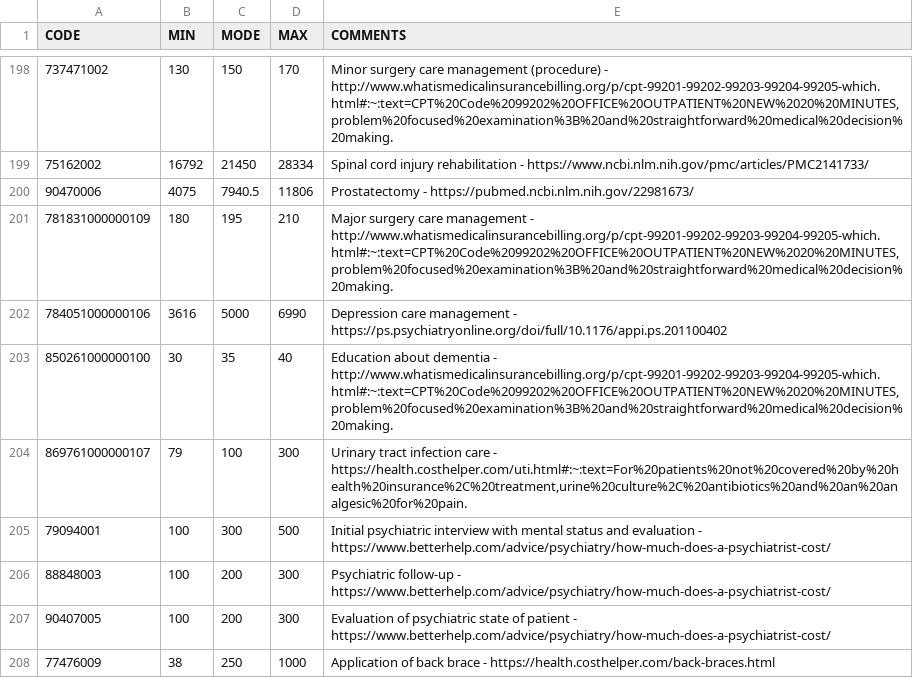
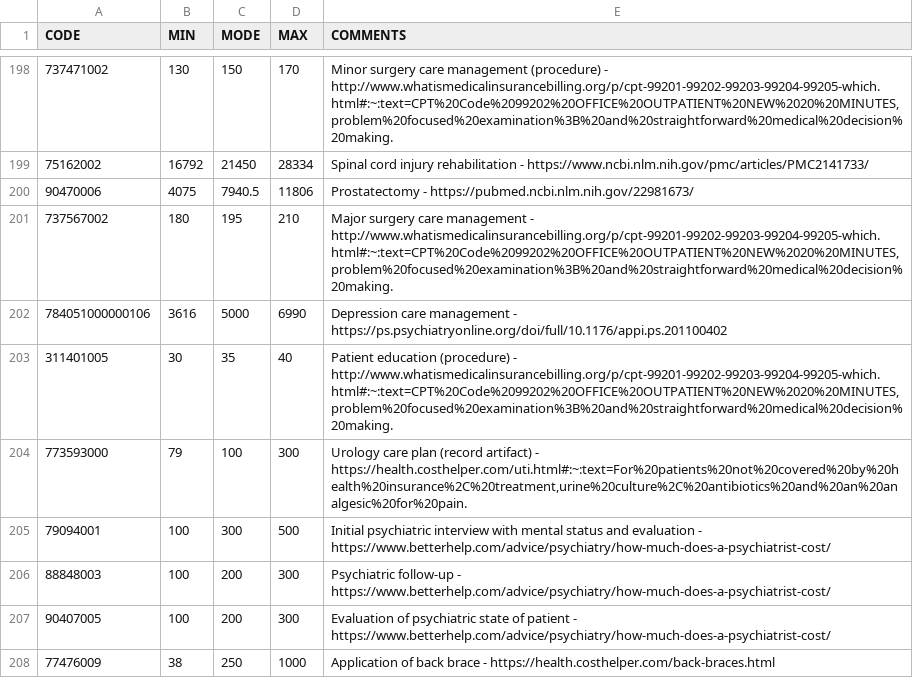
Before and after one commit to dataweave19/synthea-healthcare-etl, a CSV file: src/main/resources/costs/procedures.csv, drawn as a sheet; only a part is shown, gaps mark what is left out.

```diff
--- a/src/main/resources/costs/procedures.csv
+++ b/src/main/resources/costs/procedures.csv
@@ -200,6 +200,6 @@ CODE,MIN,MODE,MAX,COMMENTS
 90470006,4075,7940.5,11806,Prostatectomy - https://pubmed.ncbi.nlm.nih.gov/22981673/
-781831000000109,180,195,210,"Major surgery care management - http://www.whatismedicalinsurancebilling.org/p/cpt-99201-99202-99203-99204-99205-which.html#:~:text=CPT%20Code%2099202%20OFFICE%20OUTPATIENT%20NEW%2020%20MINUTES,problem%20focused%20examination%3B%20and%20straightforward%20medical%20decision%20making."
+737567002,180,195,210,"Major surgery care management - http://www.whatismedicalinsurancebilling.org/p/cpt-99201-99202-99203-99204-99205-which.html#:~:text=CPT%20Code%2099202%20OFFICE%20OUTPATIENT%20NEW%2020%20MINUTES,problem%20focused%20examination%3B%20and%20straightforward%20medical%20decision%20making."
 784051000000106,3616,5000,6990,Depression care management - https://ps.psychiatryonline.org/doi/full/10.1176/appi.ps.201100402
-850261000000100,30,35,40,"Education about dementia - http://www.whatismedicalinsurancebilling.org/p/cpt-99201-99202-99203-99204-99205-which.html#:~:text=CPT%20Code%2099202%20OFFICE%20OUTPATIENT%20NEW%2020%20MINUTES,problem%20focused%20examination%3B%20and%20straightforward%20medical%20decision%20making."
-869761000000107,79,100,300,"Urinary tract infection care - https://health.costhelper.com/uti.html#:~:text=For%20patients%20not%20covered%20by%20health%20insurance%2C%20treatment,urine%20culture%2C%20antibiotics%20and%20an%20analgesic%20for%20pain."
+311401005,30,35,40,"Patient education (procedure) - http://www.whatismedicalinsurancebilling.org/p/cpt-99201-99202-99203-99204-99205-which.html#:~:text=CPT%20Code%2099202%20OFFICE%20OUTPATIENT%20NEW%2020%20MINUTES,problem%20focused%20examination%3B%20and%20straightforward%20medical%20decision%20making."
+773593000,79,100,300,"Urology care plan (record artifact) - https://health.costhelper.com/uti.html#:~:text=For%20patients%20not%20covered%20by%20health%20insurance%2C%20treatment,urine%20culture%2C%20antibiotics%20and%20an%20analgesic%20for%20pain."
 79094001,100,300,500,Initial psychiatric interview with mental status and evaluation - https://www.betterhelp.com/advice/psychiatry/how-much-does-a-psychiatrist-cost/
```
Also changed, not shown: 1 other file.
